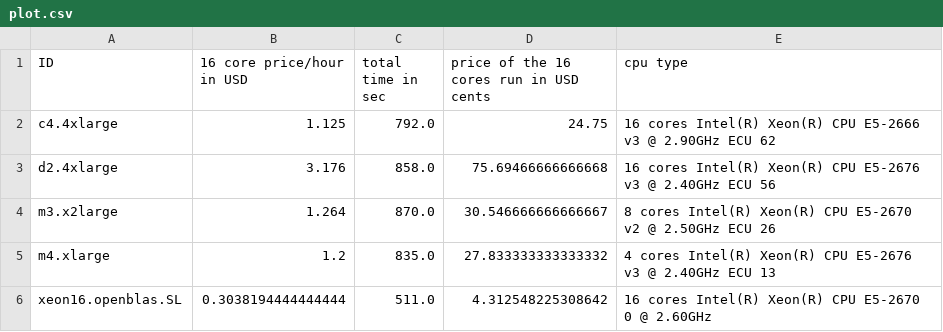
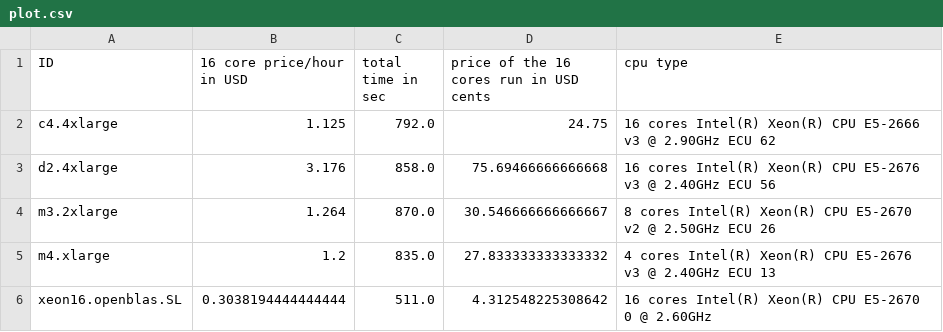
Before and after one commit to marcindulak/gpaw-on-aws, a CSV file: benchmark/plot.csv, drawn as a sheet.

Commit message:
typo

```diff
--- a/benchmark/plot.csv
+++ b/benchmark/plot.csv
@@ -3,3 +3,3 @@ c4.4xlarge,1.125,792.0,24.75,16 cores Intel(R) Xeon(R) CPU E5-2666 v3 @ 2.90GHz
 d2.4xlarge,3.176,858.0,75.69466666666668,16 cores Intel(R) Xeon(R) CPU E5-2676 v3 @ 2.40GHz ECU 56
-m3.x2large,1.264,870.0,30.546666666666667,8 cores Intel(R) Xeon(R) CPU E5-2670 v2 @ 2.50GHz ECU 26
+m3.2xlarge,1.264,870.0,30.546666666666667,8 cores Intel(R) Xeon(R) CPU E5-2670 v2 @ 2.50GHz ECU 26
 m4.xlarge,1.2,835.0,27.833333333333332,4 cores Intel(R) Xeon(R) CPU E5-2676 v3 @ 2.40GHz ECU 13
```
Also changed, not shown: 4 other files.
